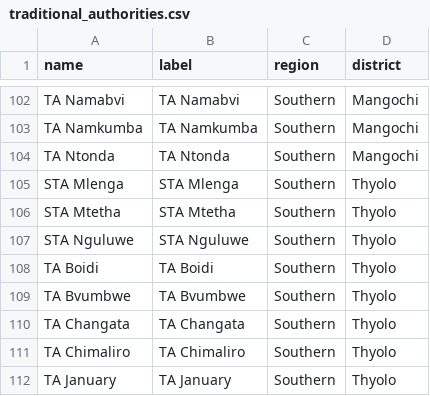
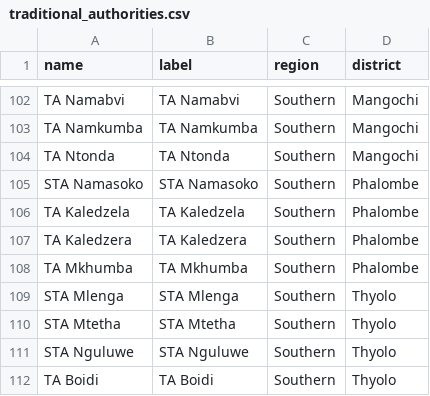
Before and after one commit to shinobi-hunter/kobo-media, a CSV file: village_configuration/traditional_authorities.csv, drawn as a sheet; only a part is shown, gaps mark what is left out; the shorter side is filled out with more unchanged rows; the diff names each change by its address in the sheet, - before the commit and + after, or states it on an @@ line.

Commit message:
Sync Sorted Media

```diff
--- a/village_configuration/traditional_authorities.csv
+++ b/village_configuration/traditional_authorities.csv
+row 105: STA Namasoko | STA Namasoko | Southern | Phalombe
+row 106: TA Kaledzela | TA Kaledzela | Southern | Phalombe
+row 107: TA Kaledzera | TA Kaledzera | Southern | Phalombe
+row 108: TA Mkhumba | TA Mkhumba | Southern | Phalombe
```
